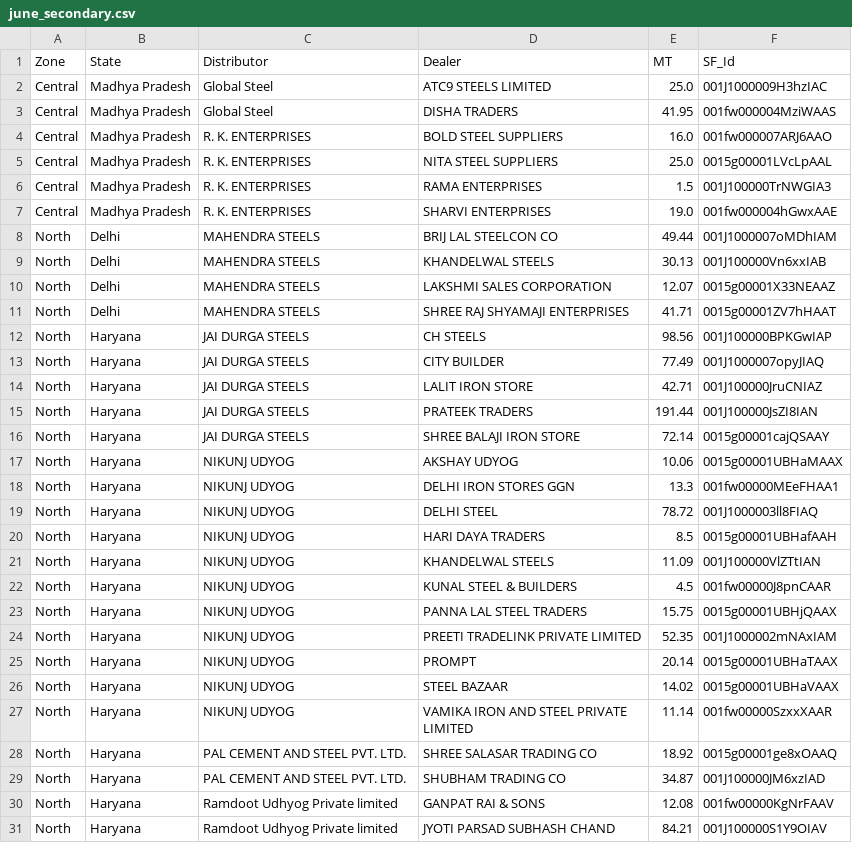
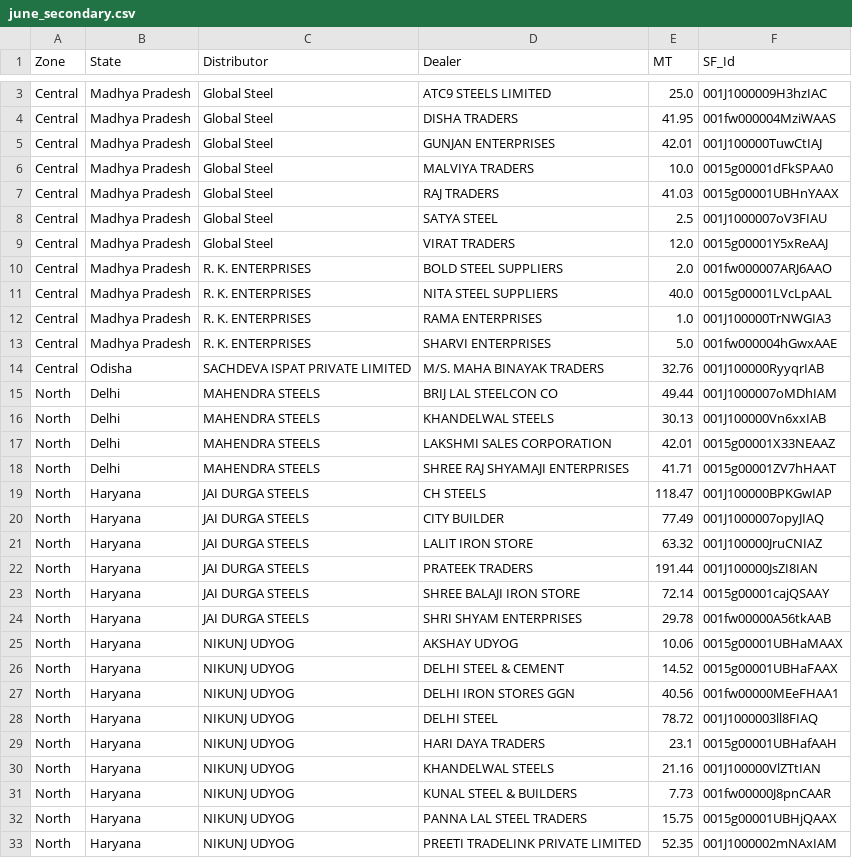
Before and after one commit to PB-TMT-ai/Q1-Scheme--East, a CSV file: data/north_central/june_secondary.csv, drawn as a sheet; only a part is shown, gaps mark what is left out; the shorter side is filled out with more unchanged rows; the diff covers the shown part only.

Commit message:
Update June data (till 8th June): East (+MAITI ENTERPRISE) + N&C

```diff
--- a/data/north_central/june_secondary.csv
+++ b/data/north_central/june_secondary.csv
@@ -3,21 +4,29 @@ Central,Madhya Pradesh,Global Steel,ATC9 STEELS LIMITED,25.0,001J1000009H3hzIAC
 Central,Madhya Pradesh,Global Steel,DISHA TRADERS,41.95,001fw000004MziWAAS
-Central,Madhya Pradesh,R. K. ENTERPRISES,BOLD STEEL SUPPLIERS,16.0,001fw000007ARJ6AAO
-Central,Madhya Pradesh,R. K. ENTERPRISES,NITA STEEL SUPPLIERS,25.0,0015g00001LVcLpAAL
-Central,Madhya Pradesh,R. K. ENTERPRISES,RAMA ENTERPRISES,1.5,001J100000TrNWGIA3
-Central,Madhya Pradesh,R. K. ENTERPRISES,SHARVI ENTERPRISES,19.0,001fw000004hGwxAAE
+Central,Madhya Pradesh,Global Steel,GUNJAN ENTERPRISES,42.01,001J100000TuwCtIAJ
+Central,Madhya Pradesh,Global Steel,MALVIYA TRADERS,10.0,0015g00001dFkSPAA0
+Central,Madhya Pradesh,Global Steel,RAJ TRADERS,41.03,0015g00001UBHnYAAX
+Central,Madhya Pradesh,Global Steel,SATYA STEEL,2.5,001J1000007oV3FIAU
+Central,Madhya Pradesh,Global Steel,VIRAT TRADERS,12.0,0015g00001Y5xReAAJ
+Central,Madhya Pradesh,R. K. ENTERPRISES,BOLD STEEL SUPPLIERS,2.0,001fw000007ARJ6AAO
+Central,Madhya Pradesh,R. K. ENTERPRISES,NITA STEEL SUPPLIERS,40.0,0015g00001LVcLpAAL
+Central,Madhya Pradesh,R. K. ENTERPRISES,RAMA ENTERPRISES,1.0,001J100000TrNWGIA3
+Central,Madhya Pradesh,R. K. ENTERPRISES,SHARVI ENTERPRISES,5.0,001fw000004hGwxAAE
+Central,Odisha,SACHDEVA ISPAT PRIVATE LIMITED,M/S. MAHA BINAYAK TRADERS,32.76,001J100000RyyqrIAB
 North,Delhi,MAHENDRA STEELS,BRIJ LAL STEELCON CO,49.44,001J1000007oMDhIAM
 North,Delhi,MAHENDRA STEELS,KHANDELWAL  STEELS,30.13,001J100000Vn6xxIAB
-North,Delhi,MAHENDRA STEELS,LAKSHMI SALES CORPORATION,12.07,0015g00001X33NEAAZ
+North,Delhi,MAHENDRA STEELS,LAKSHMI SALES CORPORATION,42.01,0015g00001X33NEAAZ
 North,Delhi,MAHENDRA STEELS,SHREE RAJ SHYAMAJI ENTERPRISES,41.71,0015g00001ZV7hHAAT
-North,Haryana,JAI DURGA STEELS,CH STEELS,98.56,001J100000BPKGwIAP
+North,Haryana,JAI DURGA STEELS,CH STEELS,118.47,001J100000BPKGwIAP
 North,Haryana,JAI DURGA STEELS,CITY BUILDER,77.49,001J1000007opyJIAQ
-North,Haryana,JAI DURGA STEELS,LALIT IRON STORE,42.71,001J100000JruCNIAZ
+North,Haryana,JAI DURGA STEELS,LALIT IRON STORE,63.32,001J100000JruCNIAZ
 North,Haryana,JAI DURGA STEELS,PRATEEK TRADERS,191.44,001J100000JsZI8IAN
 North,Haryana,JAI DURGA STEELS,SHREE BALAJI IRON STORE,72.14,0015g00001cajQSAAY
+North,Haryana,JAI DURGA STEELS,SHRI SHYAM ENTERPRISES,29.78,001fw00000A56tkAAB
 North,Haryana,NIKUNJ UDYOG,AKSHAY UDYOG,10.06,0015g00001UBHaMAAX
-North,Haryana,NIKUNJ UDYOG,DELHI IRON STORES GGN,13.3,001fw00000MEeFHAA1
+North,Haryana,NIKUNJ UDYOG,DELHI  STEEL  &  CEMENT,14.52,0015g00001UBHaFAAX
+North,Haryana,NIKUNJ UDYOG,DELHI IRON STORES GGN,40.56,001fw00000MEeFHAA1
 North,Haryana,NIKUNJ UDYOG,DELHI STEEL,78.72,001J1000003ll8FIAQ
-North,Haryana,NIKUNJ UDYOG,HARI DAYA TRADERS,8.5,0015g00001UBHafAAH
-North,Haryana,NIKUNJ UDYOG,KHANDELWAL STEELS,11.09,001J100000VlZTtIAN
-North,Haryana,NIKUNJ UDYOG,KUNAL STEEL & BUILDERS,4.5,001fw00000J8pnCAAR
+North,Haryana,NIKUNJ UDYOG,HARI DAYA TRADERS,23.1,0015g00001UBHafAAH
+North,Haryana,NIKUNJ UDYOG,KHANDELWAL STEELS,21.16,001J100000VlZTtIAN
+North,Haryana,NIKUNJ UDYOG,KUNAL STEEL & BUILDERS,7.73,001fw00000J8pnCAAR
 North,Haryana,NIKUNJ UDYOG,PANNA LAL STEEL TRADERS,15.75,0015g00001UBHjQAAX
```
Also changed, not shown: 6 added rows, 2 removed rows and 3 edited cells elsewhere in this file, 1 other file.
